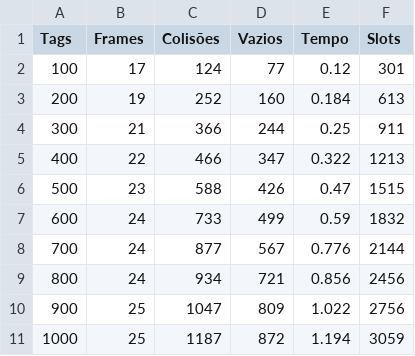
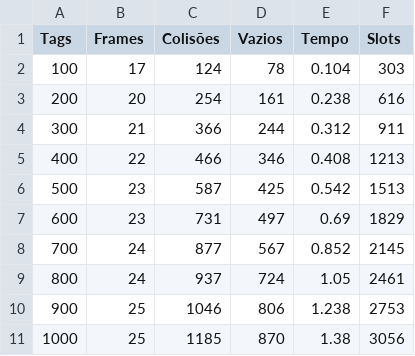
Before and after one commit to arineto/SiscomRFID, a CSV file: EomLee.csv, drawn as a sheet.

```diff
--- a/EomLee.csv
+++ b/EomLee.csv
@@ -1,11 +1,11 @@
 Tags,Frames,Colisões,Vazios,Tempo,Slots
-100,17,124,77,0.12,301
-200,19,252,160,0.184,613
-300,21,366,244,0.25,911
-400,22,466,347,0.322,1213
-500,23,588,426,0.47,1515
-600,24,733,499,0.59,1832
-700,24,877,567,0.776,2144
-800,24,934,721,0.856,2456
-900,25,1047,809,1.022,2756
-1000,25,1187,872,1.194,3059
+100,17,124,78,0.104,303
+200,20,254,161,0.238,616
+300,21,366,244,0.312,911
+400,22,466,346,0.408,1213
+500,23,587,425,0.542,1513
+600,23,731,497,0.69,1829
+700,24,877,567,0.852,2145
+800,24,937,724,1.05,2461
+900,25,1046,806,1.238,2753
+1000,25,1185,870,1.38,3056
```
Also changed, not shown: LowerBound.csv, 9 other files.
